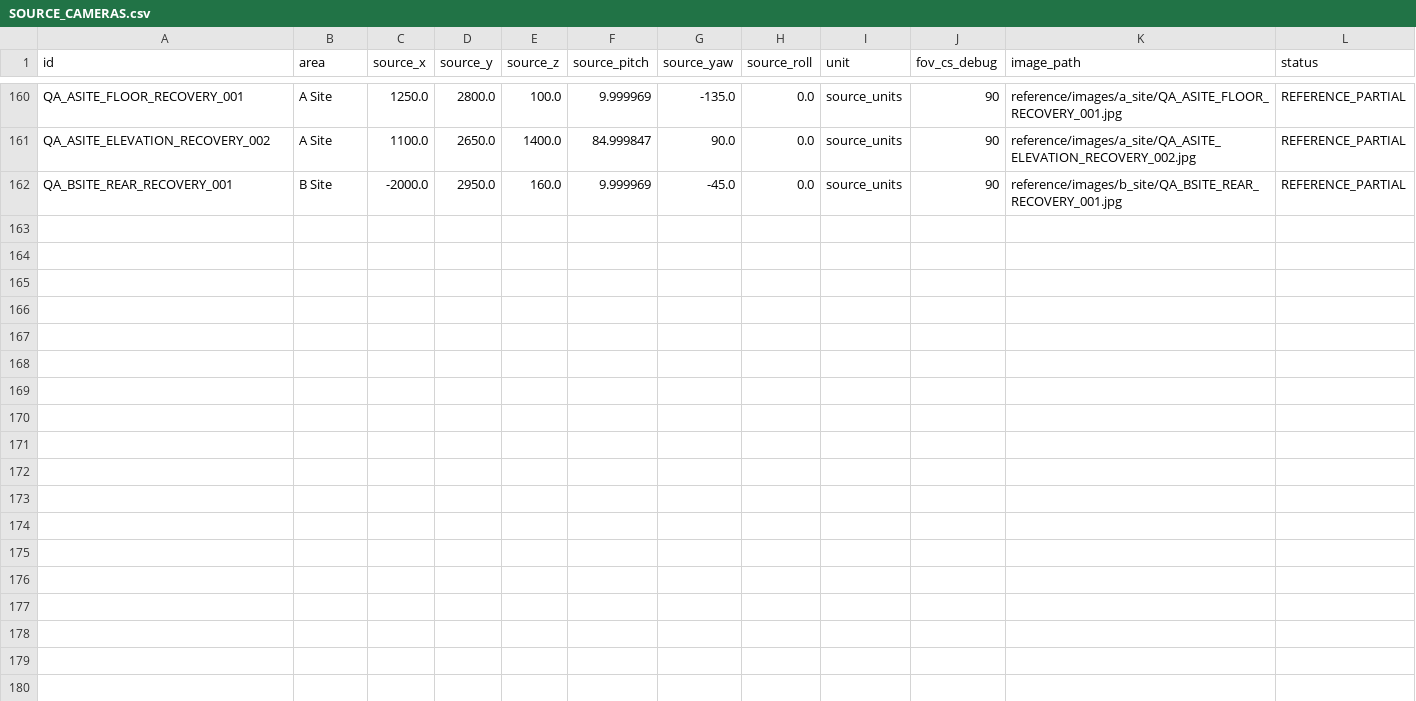
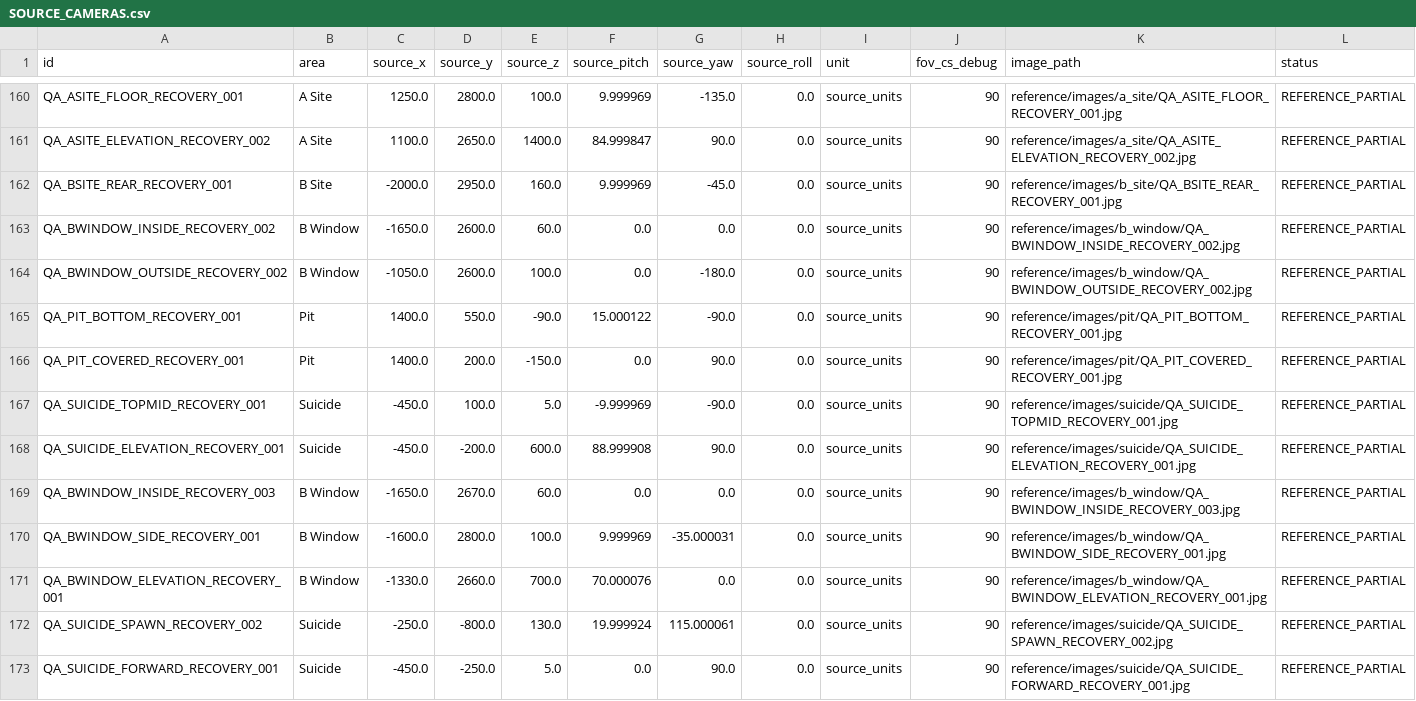
Before and after one commit to raiinman/FN_Dust2, a CSV file: reference/SOURCE_CAMERAS.csv, drawn as a sheet; only a part is shown, gaps mark what is left out; the diff names each change by its address in the sheet, - before the commit and + after, or states it on an @@ line.

```diff
--- a/reference/SOURCE_CAMERAS.csv
+++ b/reference/SOURCE_CAMERAS.csv
+row 163: QA_BWINDOW_INSIDE_RECOVERY_002 | B Window | -1650.0 | 2600.0 | 60.0 | 0.0 | 0.0 | 0.0 | source_units | 90 | reference/images/b_window/QA_BWINDOW_INSIDE_RECOVERY_002.jpg | REFERENCE_PARTIAL
+row 164: QA_BWINDOW_OUTSIDE_RECOVERY_002 | B Window | -1050.0 | 2600.0 | 100.0 | 0.0 | -180.0 | 0.0 | source_units | 90 | reference/images/b_window/QA_BWINDOW_OUTSIDE_RECOVERY_002.jpg | REFERENCE_PARTIAL
+row 165: QA_PIT_BOTTOM_RECOVERY_001 | Pit | 1400.0 | 550.0 | -90.0 | 15.000122 | -90.0 | 0.0 | source_units | 90 | reference/images/pit/QA_PIT_BOTTOM_RECOVERY_001.jpg | REFERENCE_PARTIAL
+row 166: QA_PIT_COVERED_RECOVERY_001 | Pit | 1400.0 | 200.0 | -150.0 | 0.0 | 90.0 | 0.0 | source_units | 90 | reference/images/pit/QA_PIT_COVERED_RECOVERY_001.jpg | REFERENCE_PARTIAL
+row 167: QA_SUICIDE_TOPMID_RECOVERY_001 | Suicide | -450.0 | 100.0 | 5.0 | -9.999969 | -90.0 | 0.0 | source_units | 90 | reference/images/suicide/QA_SUICIDE_TOPMID_RECOVERY_001.jpg | REFERENCE_PARTIAL
+row 168: QA_SUICIDE_ELEVATION_RECOVERY_001 | Suicide | -450.0 | -200.0 | 600.0 | 88.999908 | 90.0 | 0.0 | source_units | 90 | reference/images/suicide/QA_SUICIDE_ELEVATION_RECOVERY_001.jpg | REFERENCE_PARTIAL
+row 169: QA_BWINDOW_INSIDE_RECOVERY_003 | B Window | -1650.0 | 2670.0 | 60.0 | 0.0 | 0.0 | 0.0 | source_units | 90 | reference/images/b_window/QA_BWINDOW_INSIDE_RECOVERY_003.jpg | REFERENCE_PARTIAL
+row 170: QA_BWINDOW_SIDE_RECOVERY_001 | B Window | -1600.0 | 2800.0 | 100.0 | 9.999969 | -35.000031 | 0.0 | source_units | 90 | reference/images/b_window/QA_BWINDOW_SIDE_RECOVERY_001.jpg | REFERENCE_PARTIAL
+row 171: QA_BWINDOW_ELEVATION_RECOVERY_001 | B Window | -1330.0 | 2660.0 | 700.0 | 70.000076 | 0.0 | 0.0 | source_units | 90 | reference/images/b_window/QA_BWINDOW_ELEVATION_RECOVERY_001.jpg | REFERENCE_PARTIAL
+row 172: QA_SUICIDE_SPAWN_RECOVERY_002 | Suicide | -250.0 | -800.0 | 130.0 | 19.999924 | 115.000061 | 0.0 | source_units | 90 | reference/images/suicide/QA_SUICIDE_SPAWN_RECOVERY_002.jpg | REFERENCE_PARTIAL
+row 173: QA_SUICIDE_FORWARD_RECOVERY_001 | Suicide | -450.0 | -250.0 | 5.0 | 0.0 | 90.0 | 0.0 | source_units | 90 | reference/images/suicide/QA_SUICIDE_FORWARD_RECOVERY_001.jpg | REFERENCE_PARTIAL
```
Also changed, not shown: reference/COVERAGE_MATRIX.csv, reference/MEASUREMENTS.csv, 29 other files.
